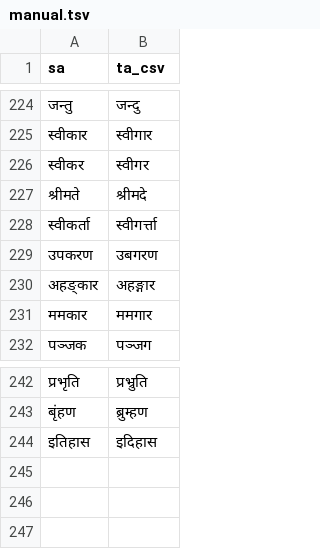
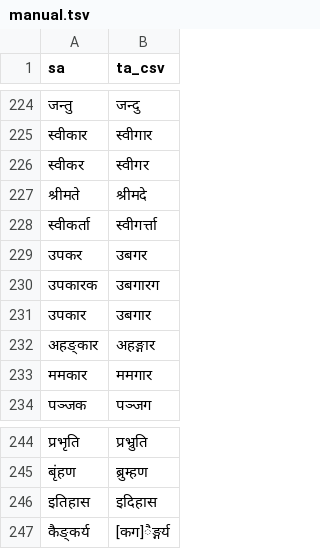
Before and after one commit to indic-transliteration/common_maps, a TSV file: ta_sa/manual.tsv, drawn as a sheet; only a part is shown, gaps mark what is left out.

Commit message:
२३

```diff
--- a/ta_sa/manual.tsv
+++ b/ta_sa/manual.tsv
@@ -228,3 +228,5 @@ sa	ta_csv
 स्वीकर्ता	स्वीगर्त्ता
-उपकरण	उबगरण
+उपकर	उबगर
+उपकारक	उबगारग
+उपकार	उबगार
 अहङ्कार	अहङ्गार
@@ -244 +246,2 @@ sa	ta_csv
 इतिहास	इदिहास
+कैङ्कर्य	[कग]ैङ्गर्य
```
